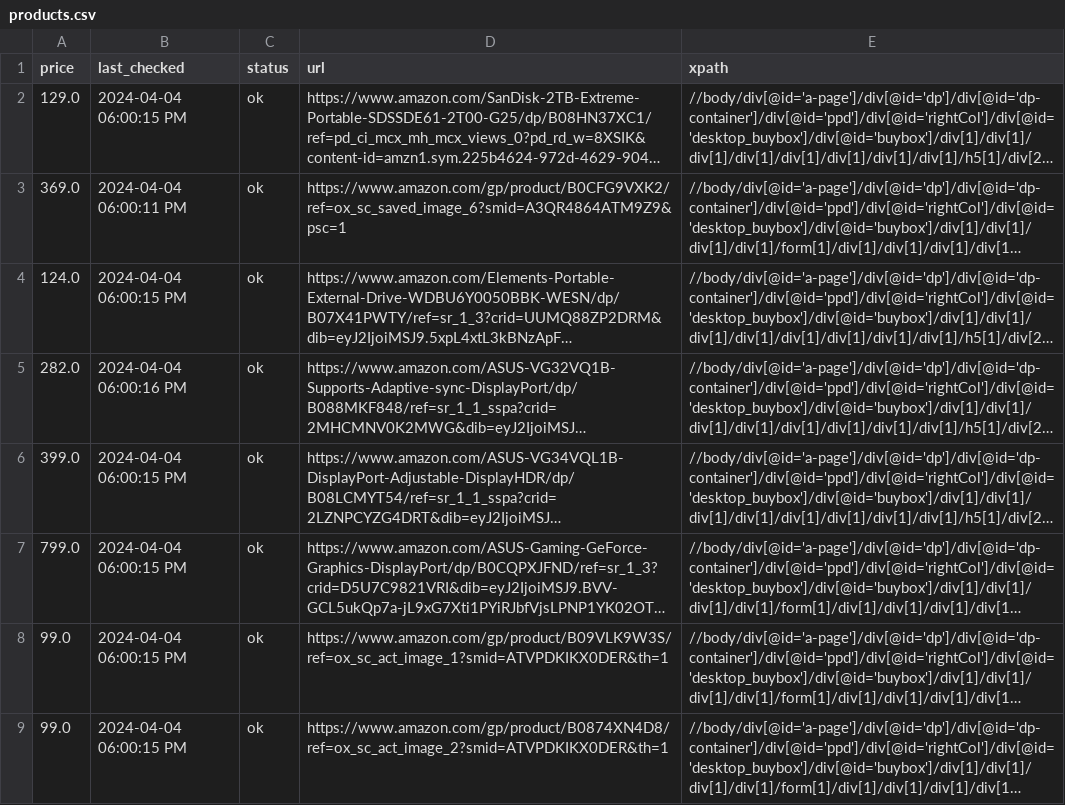
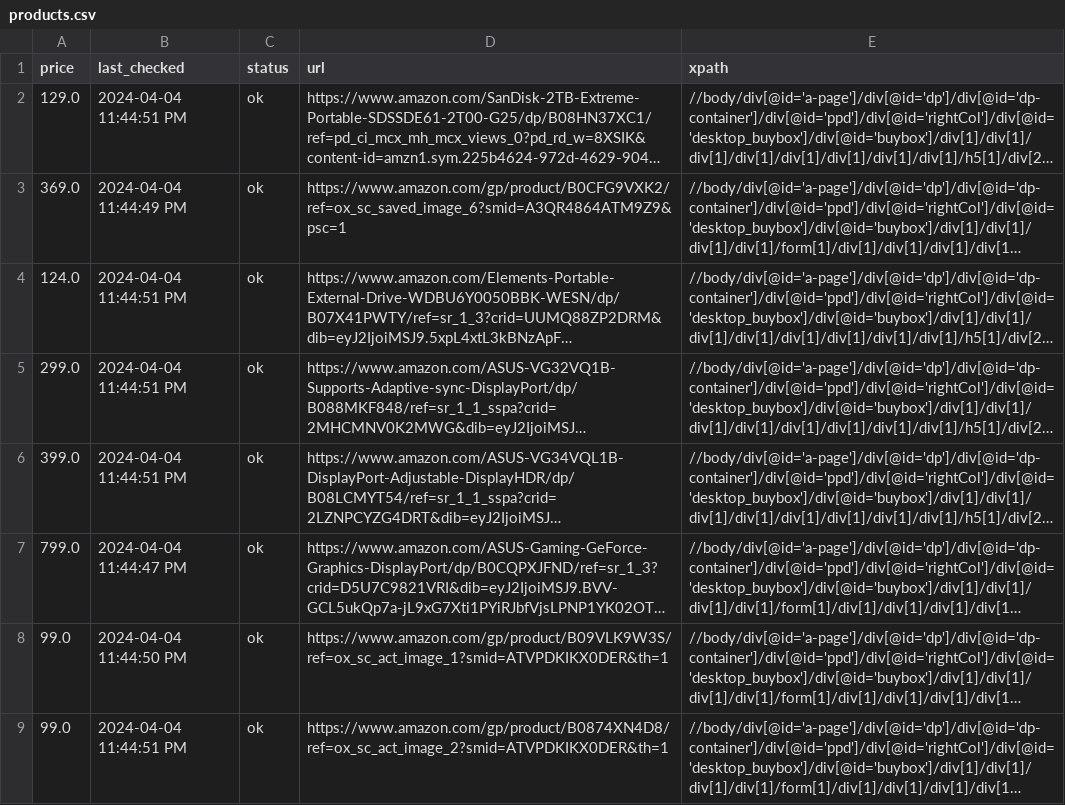
Before and after one commit to misranrifat/price-tracker, a CSV file: products.csv, drawn as a sheet; long unchanged cells end in …; the diff names each change by its address in the sheet, - before the commit and + after, or states it on an @@ line.

Commit message:
Updating products.csv and app.log

```diff
--- a/products.csv
+++ b/products.csv
-B2 (last_checked): 2024-04-04 06:00:15 PM
+B2 (last_checked): 2024-04-04 11:44:51 PM
-B3 (last_checked): 2024-04-04 06:00:11 PM
+B3 (last_checked): 2024-04-04 11:44:49 PM
-B4 (last_checked): 2024-04-04 06:00:15 PM
+B4 (last_checked): 2024-04-04 11:44:51 PM
-A5 (price): 282.0
+A5 (price): 299.0
-B5 (last_checked): 2024-04-04 06:00:16 PM
+B5 (last_checked): 2024-04-04 11:44:51 PM
-B6 (last_checked): 2024-04-04 06:00:15 PM
+B6 (last_checked): 2024-04-04 11:44:51 PM
-B7 (last_checked): 2024-04-04 06:00:15 PM
+B7 (last_checked): 2024-04-04 11:44:47 PM
-B8 (last_checked): 2024-04-04 06:00:15 PM
+B8 (last_checked): 2024-04-04 11:44:50 PM
-B9 (last_checked): 2024-04-04 06:00:15 PM
+B9 (last_checked): 2024-04-04 11:44:51 PM
```
Also changed, not shown: 1 other file.
